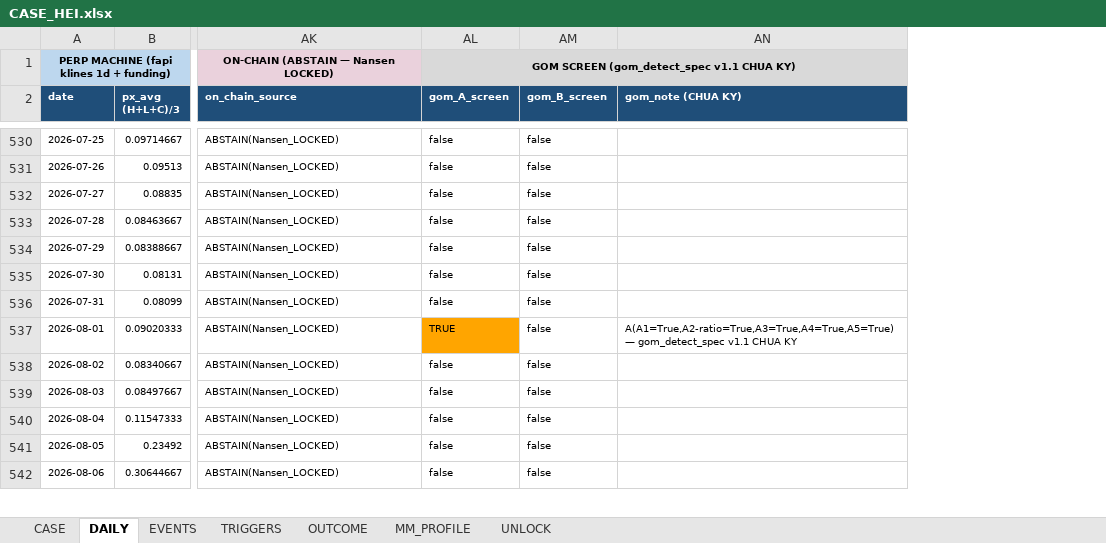
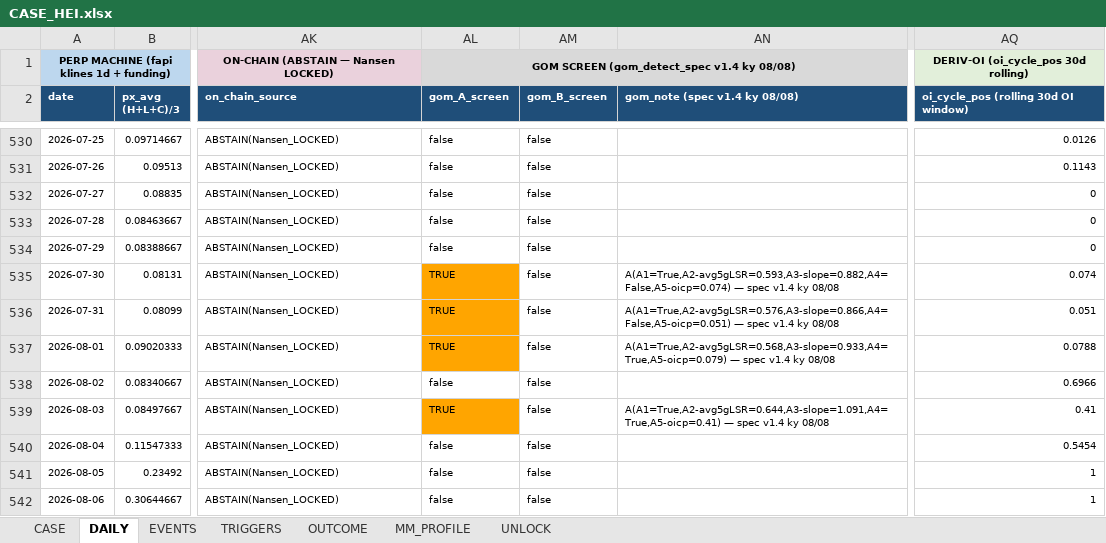
Before and after one commit to Tienbui228/whale_data, an Excel workbook: docs/case_files/CASE_HEI.xlsx, sheet DAILY, drawn as a sheet; only a part is shown, gaps mark what is left out; values as stored, in another font and other column widths than the file's, no borders; removed rows and columns are numbered as before the commit, all else as after; the diff covers the shown part only; the diff names each change by its address in the sheet, - before the commit and + after, or states it on an @@ line.

```diff
--- a/docs/case_files/CASE_HEI.xlsx (sheet DAILY)
+++ b/docs/case_files/CASE_HEI.xlsx (sheet DAILY)
-column AN (gom_note (CHUA KY)), row 537: A(A1=True,A2-ratio=True,A3=True,A4=True,A5=True) — gom_detect_spec v1.1 CHUA KY
+column AN (gom_note (spec v1.4 ky 08/08)), rows 535-539: A(A1=True,A2-avg5gLSR=0.593,A3-slope=0.882,A4=False,A5-oicp=0.074) — spec v1.4 ky 08/08 | A(A1=True,A2-avg5gLSR=0.576,A3-slope=0.866,A4=False,A5-oicp=0.051) — spec v1.4 ky 08/08 | A(A1=True,A2-avg5gLSR=0.568,A3-slope=0.933,A4=True,A5-oicp=0.079) — spec v1.4 ky 08/08 |  | A(A1=True,A2-avg5gLSR=0.644,A3-slope=1.091,A4=True,A5-oicp=0.41) — spec v1.4 ky 08/08
+column AQ, rows 1-2: DERIV-OI (oi_cycle_pos 30d rolling) | oi_cycle_pos (rolling 30d OI window); rows 530-542: 0.0126 | 0.1143 | 0 | 0 | 0 | 0.074 | 0.051 | 0.0788 | 0.6966 | 0.41 | 0.5454 | 1 | 1
-AL1 (gom_A_screen): GOM SCREEN (gom_detect_spec v1.1 CHUA KY)
+AL1 (gom_A_screen): GOM SCREEN (gom_detect_spec v1.4 ky 08/08)
-AL535:AL536 (gom_A_screen): false
+AL535:AL536 (gom_A_screen): TRUE
-AL535:AL536 fill: none
+AL535:AL536 fill: #FFA500
-AL539 (gom_A_screen): false
+AL539 (gom_A_screen): TRUE
-AL539 fill: none
+AL539 fill: #FFA500
```
Also changed, not shown: 15 edited cells and cell formats elsewhere in this sheet, 2 other files.
